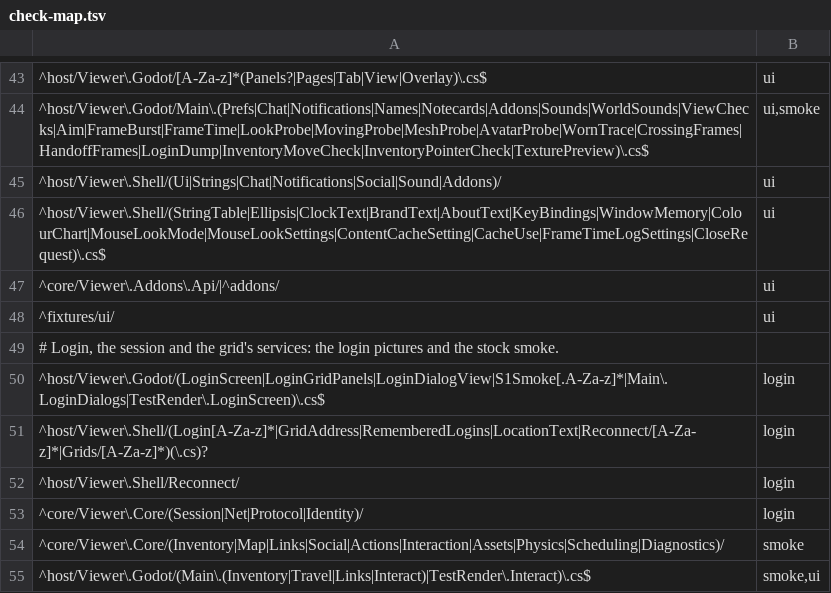
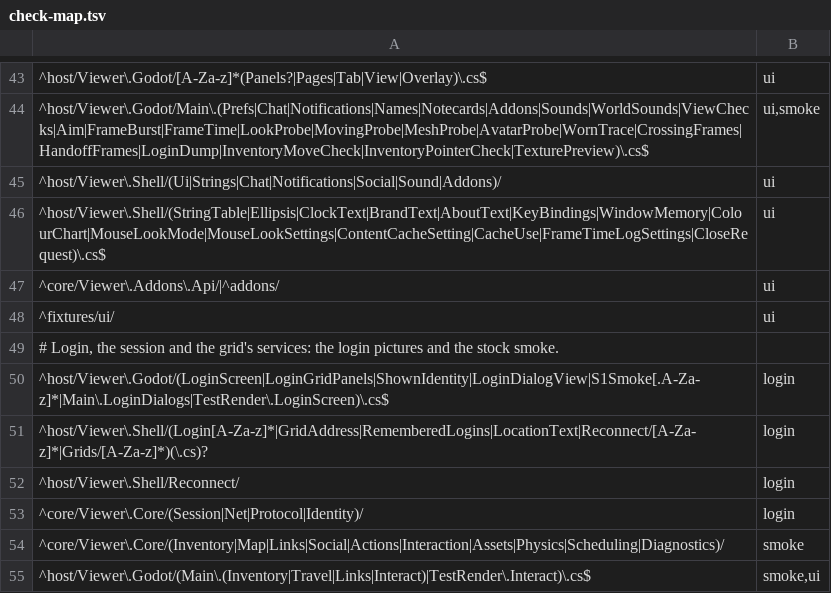
Before and after one commit to JohnLegionH/reverie-viewer, a TSV file: tools/check-map.tsv, drawn as a sheet; only a part is shown, gaps mark what is left out.

Commit message:
Only the built-in entry stands for Second Life on the grid list, restore follows the creator rule, the build number can be set by hand, and test pictures show the version without its build number

```diff
--- a/tools/check-map.tsv
+++ b/tools/check-map.tsv
@@ -49,3 +49,3 @@
 # Login, the session and the grid's services: the login pictures and the stock smoke.
-^host/Viewer\.Godot/(LoginScreen|LoginGridPanels|LoginDialogView|S1Smoke[.A-Za-z]*|Main\.LoginDialogs|TestRender\.LoginScreen)\.cs$	login
+^host/Viewer\.Godot/(LoginScreen|LoginGridPanels|ShownIdentity|LoginDialogView|S1Smoke[.A-Za-z]*|Main\.LoginDialogs|TestRender\.LoginScreen)\.cs$	login
 ^host/Viewer\.Shell/(Login[A-Za-z]*|GridAddress|RememberedLogins|LocationText|Reconnect/[A-Za-z]*|Grids/[A-Za-z]*)(\.cs)?	login
```
Also changed, not shown: 7 other files.
